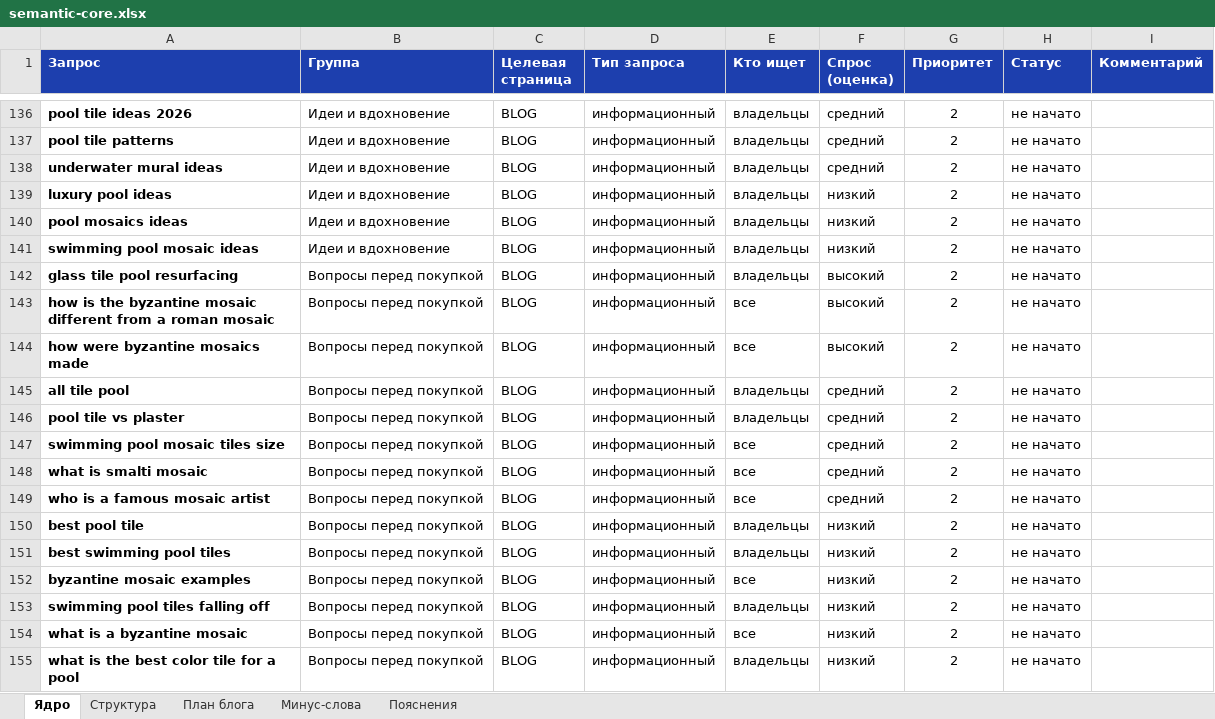
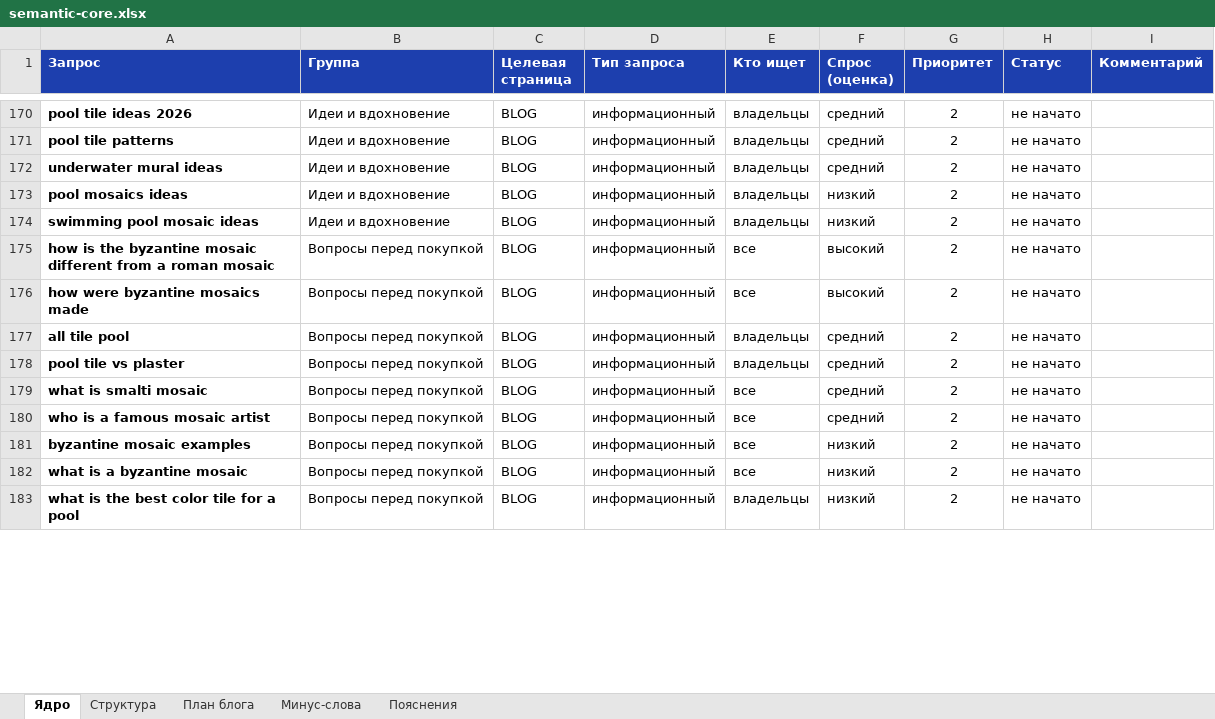
Before and after one commit to Dirol982/mosaicist, an Excel workbook: semantic-core.xlsx, sheet Ядро, drawn as a sheet; only a part is shown, gaps mark what is left out; values as stored, in another font and other column widths than the file's, no borders; charts and pictures and conditional formats not drawn; removed rows and columns are numbered as before the commit, all else as after; the diff covers the shown part only; the diff names each change by its address in the sheet, - before the commit and + after, or states it on an @@ line.

```diff
--- a/semantic-core.xlsx (sheet Ядро)
+++ b/semantic-core.xlsx (sheet Ядро)
-row 139: luxury pool ideas | Идеи и вдохновение | BLOG | информационный | владельцы | низкий | 2 | не начато
-row 142: glass tile pool resurfacing | Вопросы перед покупкой | BLOG | информационный | владельцы | высокий | 2 | не начато
-row 147: swimming pool mosaic tiles size | Вопросы перед покупкой | BLOG | информационный | все | средний | 2 | не начато
-row 150: best pool tile | Вопросы перед покупкой | BLOG | информационный | владельцы | низкий | 2 | не начато
-row 151: best swimming pool tiles | Вопросы перед покупкой | BLOG | информационный | владельцы | низкий | 2 | не начато
-row 153: swimming pool tiles falling off | Вопросы перед покупкой | BLOG | информационный | владельцы | низкий | 2 | не начато
```
Also changed, not shown: 116 added rows, 19 removed rows and 78 edited cells elsewhere in this sheet, sheet Структура, sheet План блога, sheet Минус-слова, sheet Пояснения, formulas that keep their value, 2 other files.
